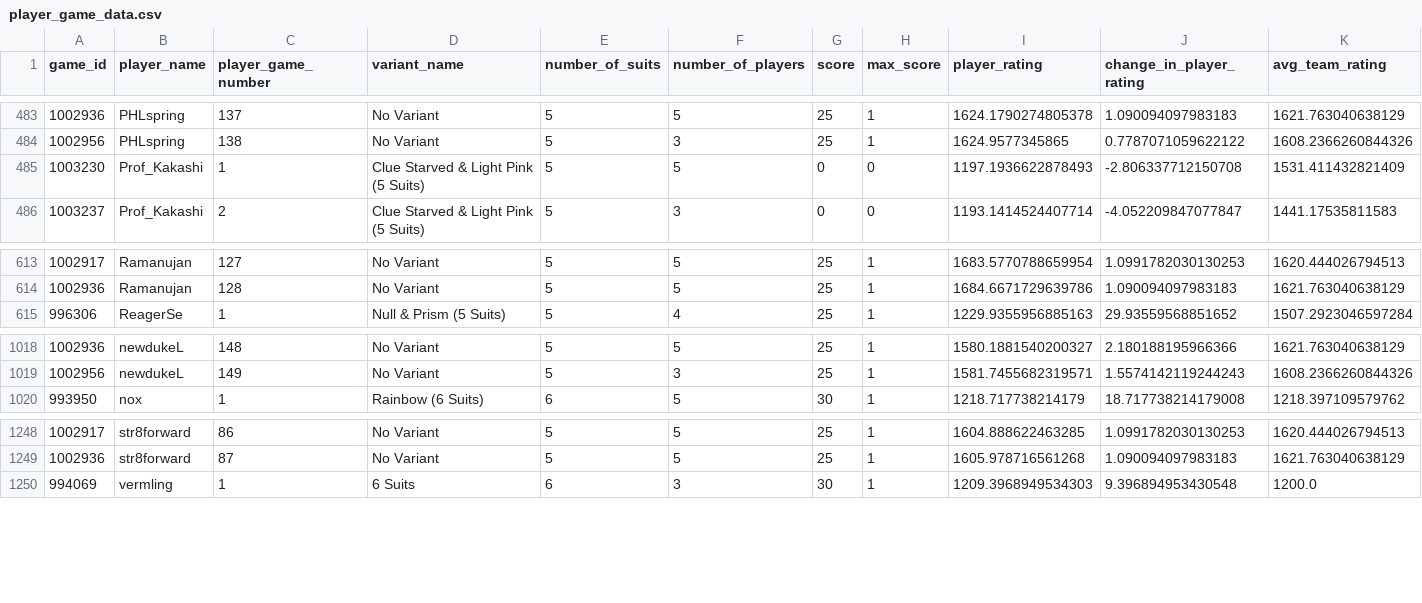
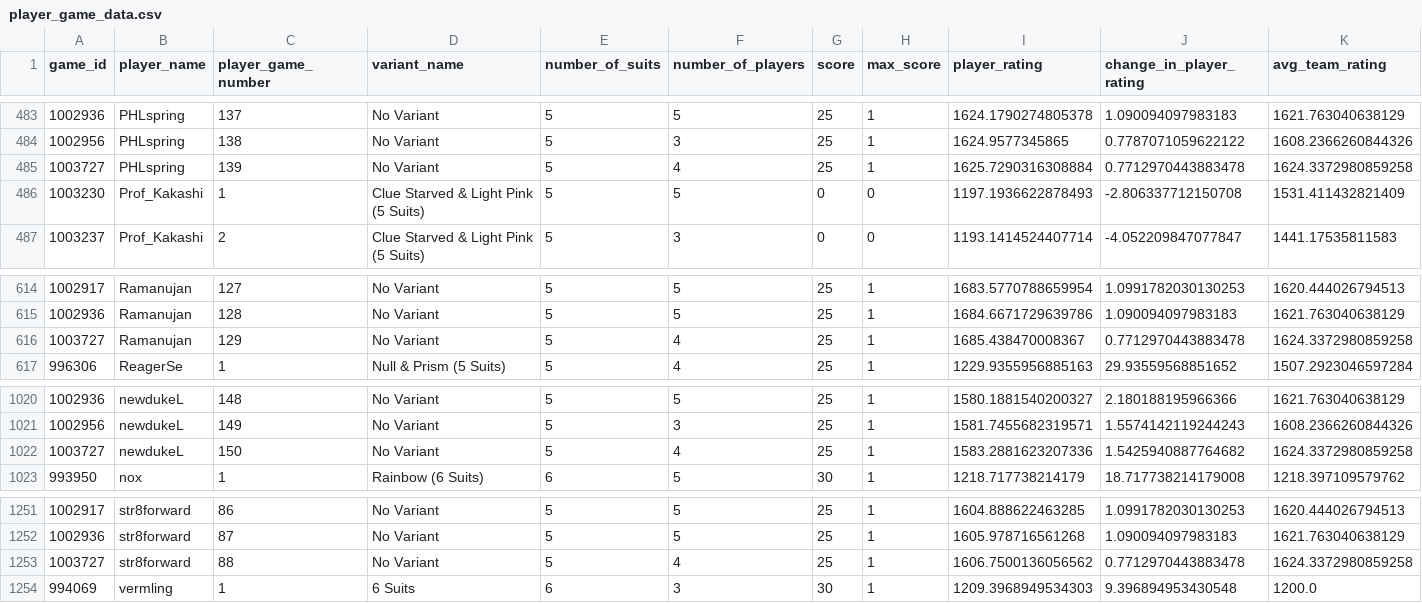
Before and after one commit to hanabi-league/hanabi-league.github.io, a CSV file: data/player_game_data.csv, drawn as a sheet; only a part is shown, gaps mark what is left out.

Commit message:
Update data

```diff
--- a/data/player_game_data.csv
+++ b/data/player_game_data.csv
@@ -484,2 +484,3 @@ game_id,player_name,player_game_number,variant_name,number_of_suits,number_of_pl
 1002956,PHLspring,138,No Variant,5,3,25,1,1624.9577345865,0.7787071059622122,1608.2366260844326
+1003727,PHLspring,139,No Variant,5,4,25,1,1625.7290316308884,0.7712970443883478,1624.3372980859258
 1003230,Prof_Kakashi,1,Clue Starved & Light Pink (5 Suits),5,5,0,0,1197.1936622878493,-2.806337712150708,1531.411432821409
@@ -614,2 +615,3 @@ game_id,player_name,player_game_number,variant_name,number_of_suits,number_of_pl
 1002936,Ramanujan,128,No Variant,5,5,25,1,1684.6671729639786,1.090094097983183,1621.763040638129
+1003727,Ramanujan,129,No Variant,5,4,25,1,1685.438470008367,0.7712970443883478,1624.3372980859258
 996306,ReagerSe,1,Null & Prism (5 Suits),5,4,25,1,1229.9355956885163,29.93559568851652,1507.2923046597284
@@ -1019,2 +1021,3 @@ game_id,player_name,player_game_number,variant_name,number_of_suits,number_of_pl
 1002956,newdukeL,149,No Variant,5,3,25,1,1581.7455682319571,1.5574142119244243,1608.2366260844326
+1003727,newdukeL,150,No Variant,5,4,25,1,1583.2881623207336,1.5425940887764682,1624.3372980859258
 993950,nox,1,Rainbow (6 Suits),6,5,30,1,1218.717738214179,18.717738214179008,1218.397109579762
@@ -1249,2 +1252,3 @@ game_id,player_name,player_game_number,variant_name,number_of_suits,number_of_pl
 1002936,str8forward,87,No Variant,5,5,25,1,1605.978716561268,1.090094097983183,1621.763040638129
+1003727,str8forward,88,No Variant,5,4,25,1,1606.7500136056562,0.7712970443883478,1624.3372980859258
 994069,vermling,1,6 Suits,6,3,30,1,1209.3968949534303,9.396894953430548,1200.0
```
Also changed, not shown: data/player_data.csv, data/variant_data.csv, 2 other files.
